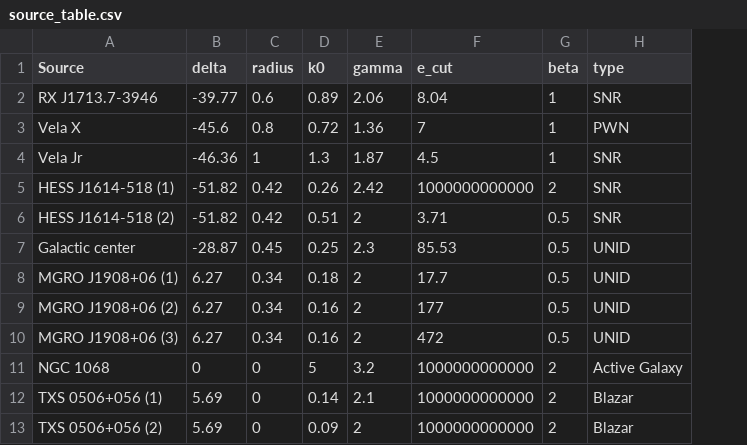
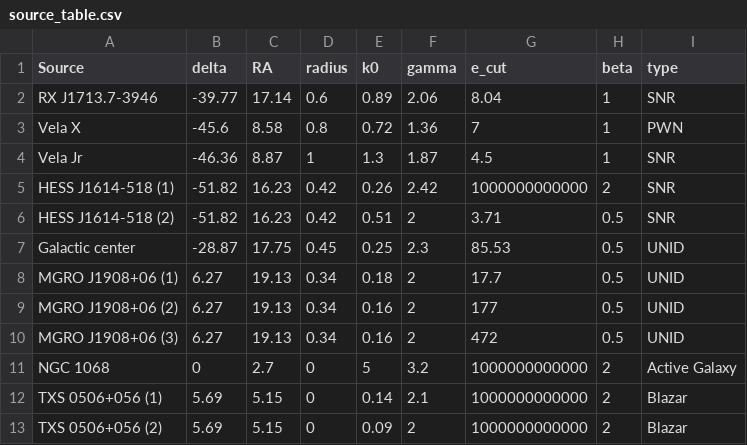
Before and after one commit to KleimenovM/RegistrationRateWithEarth, a CSV file: data/source_table.csv, drawn as a sheet; the diff names each change by its address in the sheet, - before the commit and + after, or states it on an @@ line.

```diff
--- a/data/source_table.csv
+++ b/data/source_table.csv
+column C (RA), rows 2-13: 17.14 | 8.58 | 8.87 | 16.23 | 16.23 | 17.75 | 19.13 | 19.13 | 19.13 | 2.7 | 5.15 | 5.15
```
Also changed, not shown: 5 other files.
